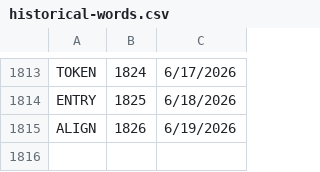
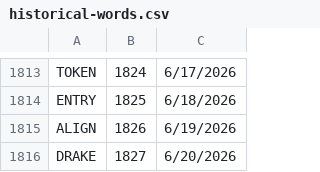
Before and after one commit to 8080Games/WordleMatch, a CSV file: wwwroot/historical-words.csv, drawn as a sheet; only a part is shown, gaps mark what is left out.

```diff
--- a/wwwroot/historical-words.csv
+++ b/wwwroot/historical-words.csv
@@ -1815 +1815,2 @@ ENTRY,1825,6/18/2026
 ALIGN,1826,6/19/2026
+DRAKE,1827,6/20/2026
```
Also changed, not shown: wwwroot/historical_hints.csv, wwwroot/used-words.csv, 1 other file.
